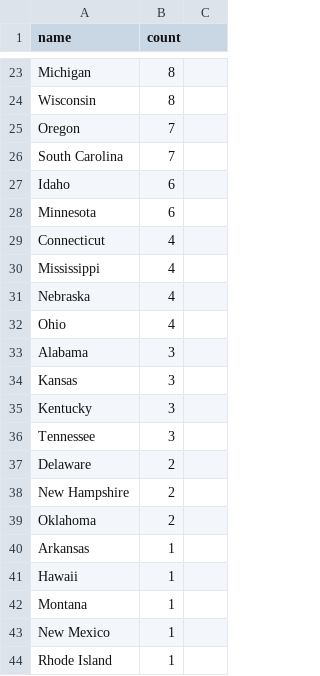
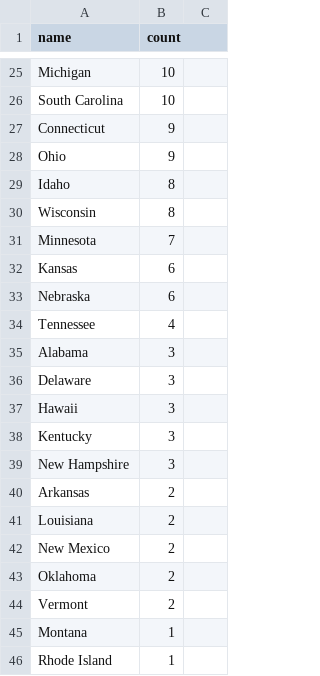
Before and after one commit to chuckcranor/emulab-devel, a CSV file: www/aptui/usage-maps/us-counts-powder.csv, drawn as a sheet; only a part is shown, gaps mark what is left out; removed rows and columns are numbered as before the commit, all else as after; the diff covers the shown part only; the diff names each change by its address in the sheet, - before the commit and + after, or states it on an @@ line.

```diff
--- a/www/aptui/usage-maps/us-counts-powder.csv
+++ b/www/aptui/usage-maps/us-counts-powder.csv
-B25 (count): 8
+B25 (count): 10
+row 26: South Carolina | 10
+row 27: Connecticut | 9
+row 28: Ohio | 9
+row 29: Idaho | 8
-row 25: Oregon | 7
-row 26: South Carolina | 7
-row 27: Idaho | 6
-B31 (count): 6
+B31 (count): 7
-row 29: Connecticut | 4
-row 30: Mississippi | 4
+row 32: Kansas | 6
-B33 (count): 4
+B33 (count): 6
-A34 (name): Ohio
+A34 (name): Tennessee
+row 36: Delaware | 3
-A37 (name): Kansas
+A37 (name): Hawaii
-row 36: Tennessee | 3
-row 37: Delaware | 2
-B39 (count): 2
+B39 (count): 3
+row 40: Arkansas | 2
+row 41: Louisiana | 2
+row 42: New Mexico | 2
-row 40: Arkansas | 1
-row 41: Hawaii | 1
+row 44: Vermont | 2
-row 43: New Mexico | 1
```
Also changed, not shown: 14 added rows, 12 removed rows and 9 edited cells elsewhere in this file, www/aptui/usage-maps/us-counts-cloudlab.csv, www/aptui/usage-maps/world-counts-cloudlab.csv, 1 other file.
